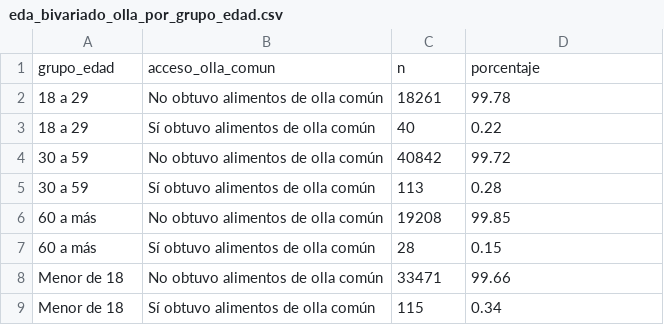
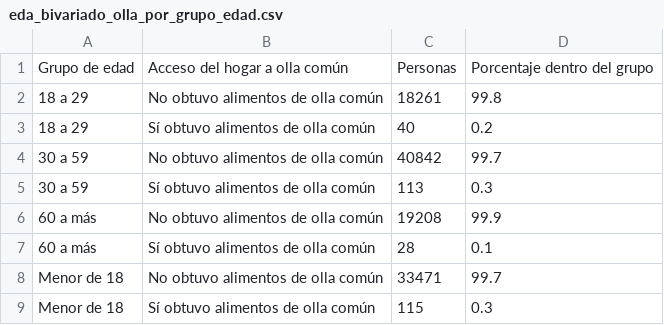
Before and after one commit to belen-arce/PC3_Bel-n_Arce, a CSV file: outputs/explorar/eda_bivariado_olla_por_grupo_edad.csv, drawn as a sheet.

```diff
--- a/outputs/explorar/eda_bivariado_olla_por_grupo_edad.csv
+++ b/outputs/explorar/eda_bivariado_olla_por_grupo_edad.csv
@@ -1,9 +1,9 @@
-grupo_edad,acceso_olla_comun,n,porcentaje
-18 a 29,No obtuvo alimentos de olla común,18261,99.78
-18 a 29,Sí obtuvo alimentos de olla común,40,0.22
-30 a 59,No obtuvo alimentos de olla común,40842,99.72
-30 a 59,Sí obtuvo alimentos de olla común,113,0.28
-60 a más,No obtuvo alimentos de olla común,19208,99.85
-60 a más,Sí obtuvo alimentos de olla común,28,0.15
-Menor de 18,No obtuvo alimentos de olla común,33471,99.66
-Menor de 18,Sí obtuvo alimentos de olla común,115,0.34
+Grupo de edad,Acceso del hogar a olla común,Personas,Porcentaje dentro del grupo
+18 a 29,No obtuvo alimentos de olla común,18261,99.8
+18 a 29,Sí obtuvo alimentos de olla común,40,0.2
+30 a 59,No obtuvo alimentos de olla común,40842,99.7
+30 a 59,Sí obtuvo alimentos de olla común,113,0.3
+60 a más,No obtuvo alimentos de olla común,19208,99.9
+60 a más,Sí obtuvo alimentos de olla común,28,0.1
+Menor de 18,No obtuvo alimentos de olla común,33471,99.7
+Menor de 18,Sí obtuvo alimentos de olla común,115,0.3
```
Also changed, not shown: outputs/explorar/eda_bivariado_olla_por_area.csv, outputs/explorar/eda_bivariado_olla_por_sexo.csv, 9 other files.
